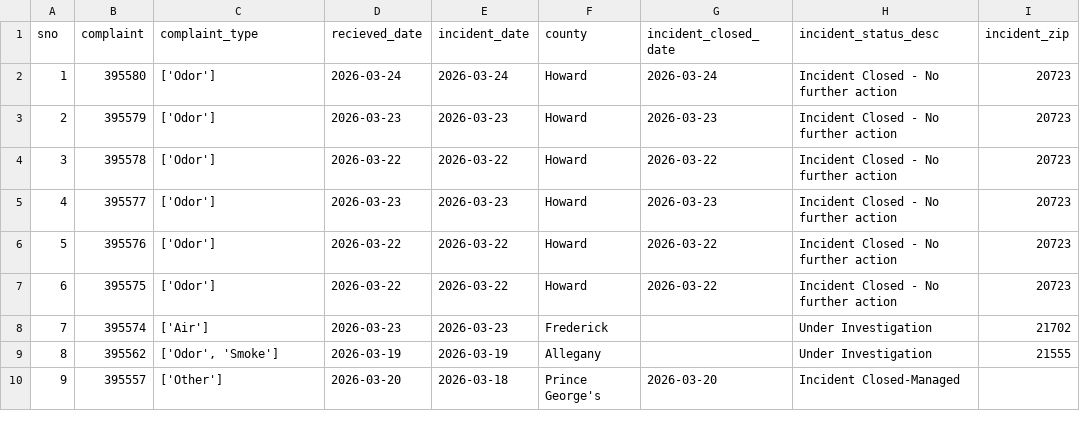
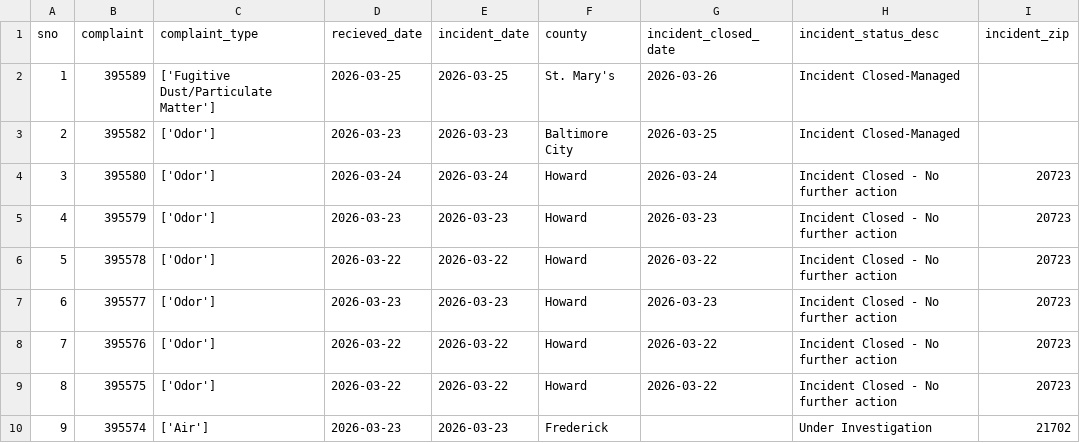
Before and after one commit to david-a-weisz/live-nicar-pipeline, a CSV file: exported_data/all_complaints.csv, drawn as a sheet; only a part is shown; the shorter side is filled out with more unchanged rows; addresses are those after the commit; the diff names each change by its address in the sheet, - before the commit and + after, or states it on an @@ line.

```diff
--- a/exported_data/all_complaints.csv
+++ b/exported_data/all_complaints.csv
+row 2: 1 | 395589 | ['Fugitive Dust/Particulate Matter'] | 2026-03-25 | 2026-03-25 | St. Mary's | 2026-03-26 | Incident Closed-Managed
+row 3: 2 | 395582 | ['Odor'] | 2026-03-23 | 2026-03-23 | Baltimore City | 2026-03-25 | Incident Closed-Managed
@@ column A (sno) renumbered from row 4 down @@
```
Also changed, not shown: exported_data/complaint_type_frequency.csv, exported_data/county_frequency.csv, 1 other file.
